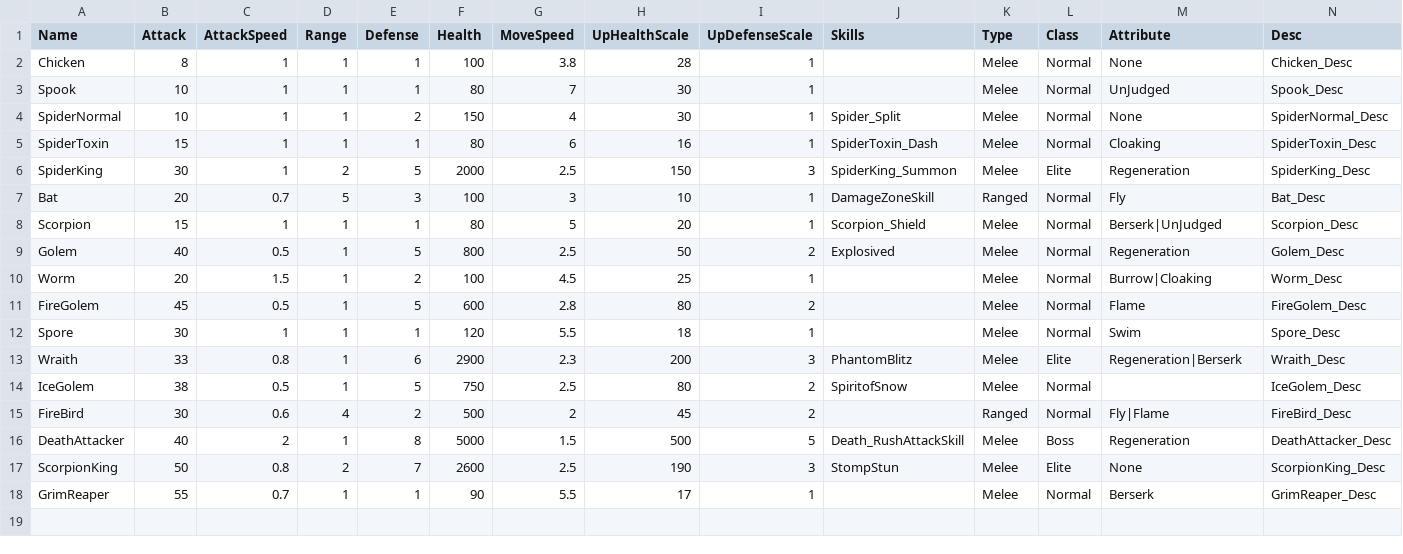
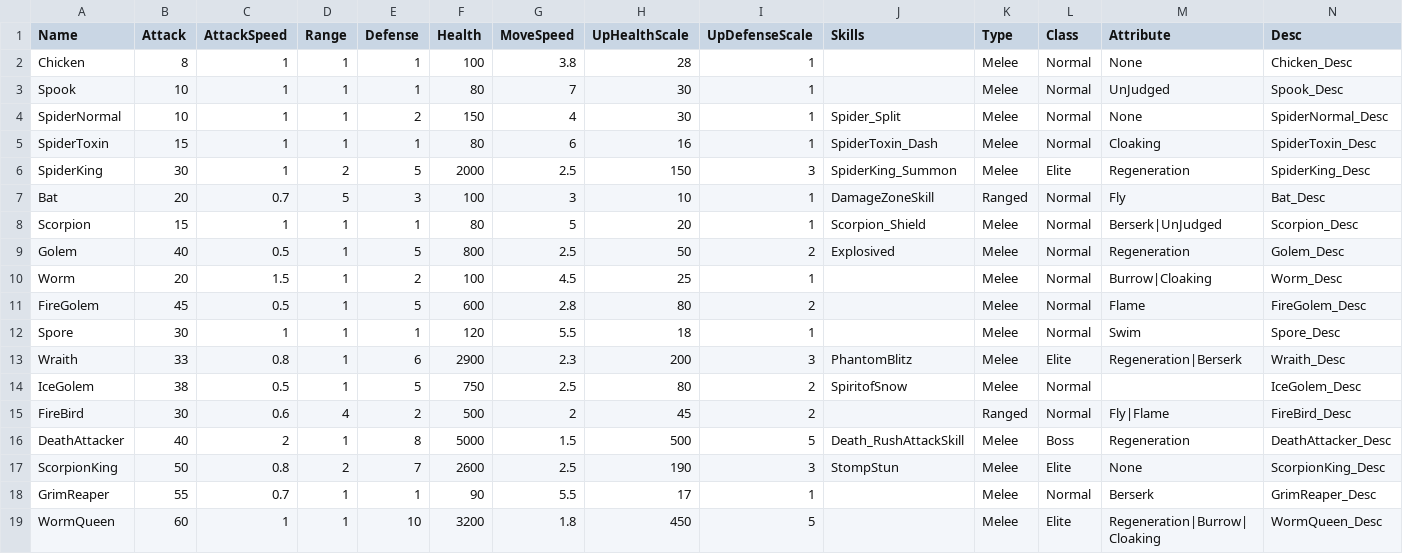
Before and after one commit to Miniro9322/TeamProject, a CSV file: Assets/Resources/DataTable/EnemyTable.csv, drawn as a sheet.

```diff
--- a/Assets/Resources/DataTable/EnemyTable.csv
+++ b/Assets/Resources/DataTable/EnemyTable.csv
@@ -18 +18,2 @@ ScorpionKing,50,0.8,2,7,2600,2.5,190,3,StompStun,Melee,Elite,None,ScorpionKing_D
 GrimReaper,55,0.7,1,1,90,5.5,17,1,,Melee,Normal,Berserk,GrimReaper_Desc
+WormQueen,60,1,1,10,3200,1.8,450,5,,Melee,Elite,Regeneration|Burrow|Cloaking,WormQueen_Desc
```
Also changed, not shown: Assets/Resources/DataTable/StringTable.csv, Assets/Resources/DataTable/WaveTable.csv, 13 other files.
